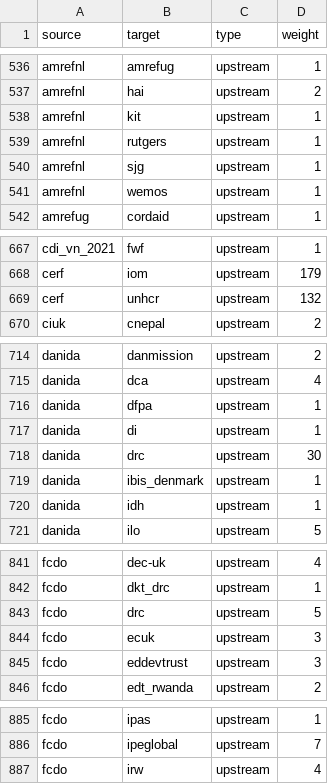
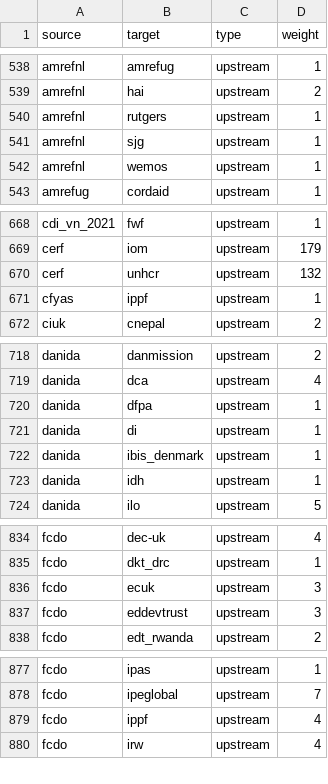
Before and after one commit to andylolz/traceability, a CSV file: links.csv, drawn as a sheet; only a part is shown, gaps mark what is left out; the diff covers the shown part only.

```diff
--- a/links.csv
+++ b/links.csv
@@ -537,3 +539,2 @@ amrefnl,amrefug,upstream,1
 amrefnl,hai,upstream,2
-amrefnl,kit,upstream,1
 amrefnl,rutgers,upstream,1
@@ -669,2 +670,3 @@ cerf,iom,upstream,179
 cerf,unhcr,upstream,132
+cfyas,ippf,upstream,1
 ciuk,cnepal,upstream,2
@@ -717,3 +721,2 @@ danida,dfpa,upstream,1
 danida,di,upstream,1
-danida,drc,upstream,30
 danida,ibis_denmark,upstream,1
@@ -842,3 +835,2 @@ fcdo,dec-uk,upstream,4
 fcdo,dkt_drc,upstream,1
-fcdo,drc,upstream,5
 fcdo,ecuk,upstream,3
@@ -886,2 +878,3 @@ fcdo,ipas,upstream,1
 fcdo,ipeglobal,upstream,7
+fcdo,ippf,upstream,4
 fcdo,irw,upstream,4
```
Also changed, not shown: 15 added rows, 15 removed rows and 4 edited cells elsewhere in this file.
